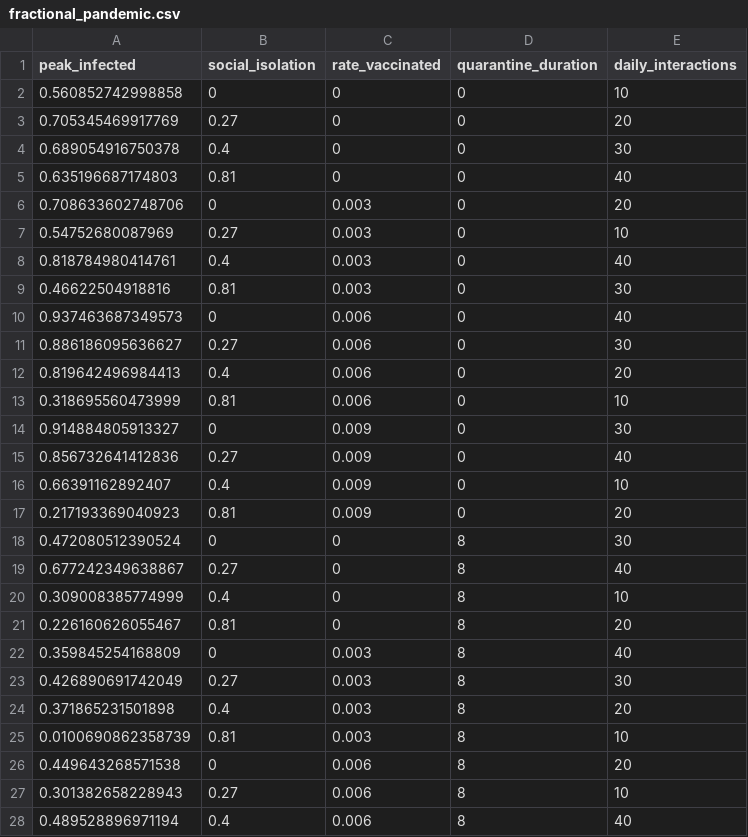
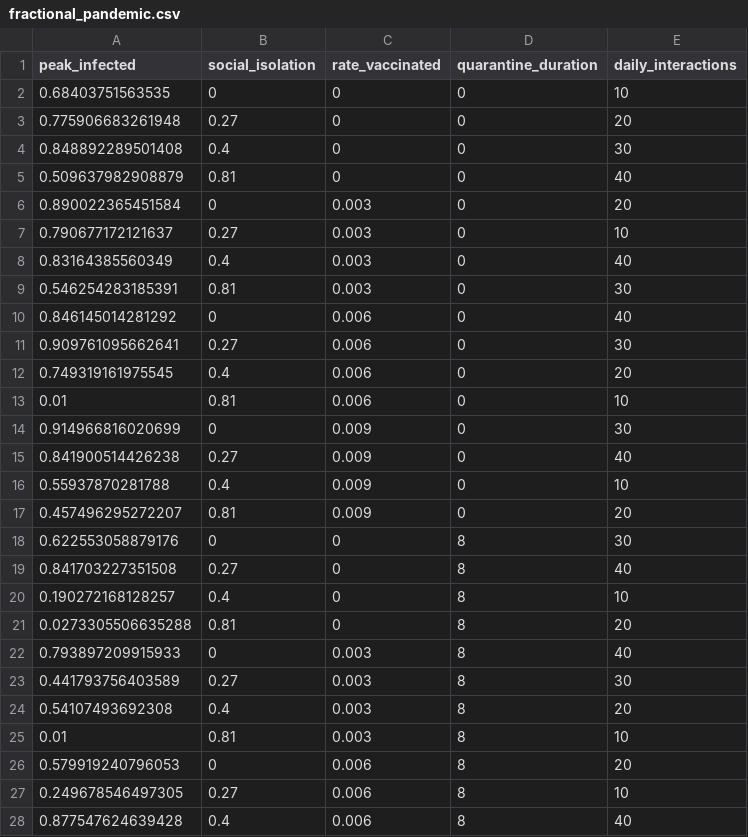
Before and after one commit to cantafionathan/SIR_model, a CSV file: fractional_pandemic.csv, drawn as a sheet; only a part is shown; the diff covers the shown part only.

Commit message:
modified load to be max(i + q) since quarantined individuals are a burden on healthcare resources even if they aren't infecting others. (fractional_pandemic.csv)
consider runing a 2^8 experiement to start with each factor at just 2 levels to sus out which factors are important, then running a second more in depth experiment for further analysis

```diff
--- a/fractional_pandemic.csv
+++ b/fractional_pandemic.csv
@@ -1,28 +1,28 @@
 peak_infected,social_isolation,rate_vaccinated,quarantine_duration,daily_interactions
-0.560852742998858,0,0,0,10
-0.705345469917769,0.27,0,0,20
-0.689054916750378,0.4,0,0,30
-0.635196687174803,0.81,0,0,40
-0.708633602748706,0,0.003,0,20
-0.54752680087969,0.27,0.003,0,10
-0.818784980414761,0.4,0.003,0,40
-0.46622504918816,0.81,0.003,0,30
-0.937463687349573,0,0.006,0,40
-0.886186095636627,0.27,0.006,0,30
-0.819642496984413,0.4,0.006,0,20
-0.318695560473999,0.81,0.006,0,10
-0.914884805913327,0,0.009,0,30
-0.856732641412836,0.27,0.009,0,40
-0.66391162892407,0.4,0.009,0,10
-0.217193369040923,0.81,0.009,0,20
-0.472080512390524,0,0,8,30
-0.677242349638867,0.27,0,8,40
-0.309008385774999,0.4,0,8,10
-0.226160626055467,0.81,0,8,20
-0.359845254168809,0,0.003,8,40
-0.426890691742049,0.27,0.003,8,30
-0.371865231501898,0.4,0.003,8,20
-0.0100690862358739,0.81,0.003,8,10
-0.449643268571538,0,0.006,8,20
-0.301382658228943,0.27,0.006,8,10
-0.489528896971194,0.4,0.006,8,40
+0.68403751563535,0,0,0,10
+0.775906683261948,0.27,0,0,20
+0.848892289501408,0.4,0,0,30
+0.509637982908879,0.81,0,0,40
+0.890022365451584,0,0.003,0,20
+0.790677172121637,0.27,0.003,0,10
+0.83164385560349,0.4,0.003,0,40
+0.546254283185391,0.81,0.003,0,30
+0.846145014281292,0,0.006,0,40
+0.909761095662641,0.27,0.006,0,30
+0.749319161975545,0.4,0.006,0,20
+0.01,0.81,0.006,0,10
+0.914966816020699,0,0.009,0,30
+0.841900514426238,0.27,0.009,0,40
+0.55937870281788,0.4,0.009,0,10
+0.457496295272207,0.81,0.009,0,20
+0.622553058879176,0,0,8,30
+0.841703227351508,0.27,0,8,40
+0.190272168128257,0.4,0,8,10
+0.0273305506635288,0.81,0,8,20
+0.793897209915933,0,0.003,8,40
+0.441793756403589,0.27,0.003,8,30
+0.54107493692308,0.4,0.003,8,20
+0.01,0.81,0.003,8,10
+0.579919240796053,0,0.006,8,20
+0.249678546497305,0.27,0.006,8,10
+0.877547624639428,0.4,0.006,8,40
```
Also changed, not shown: 36 edited cells elsewhere in this file, 2 other files.
